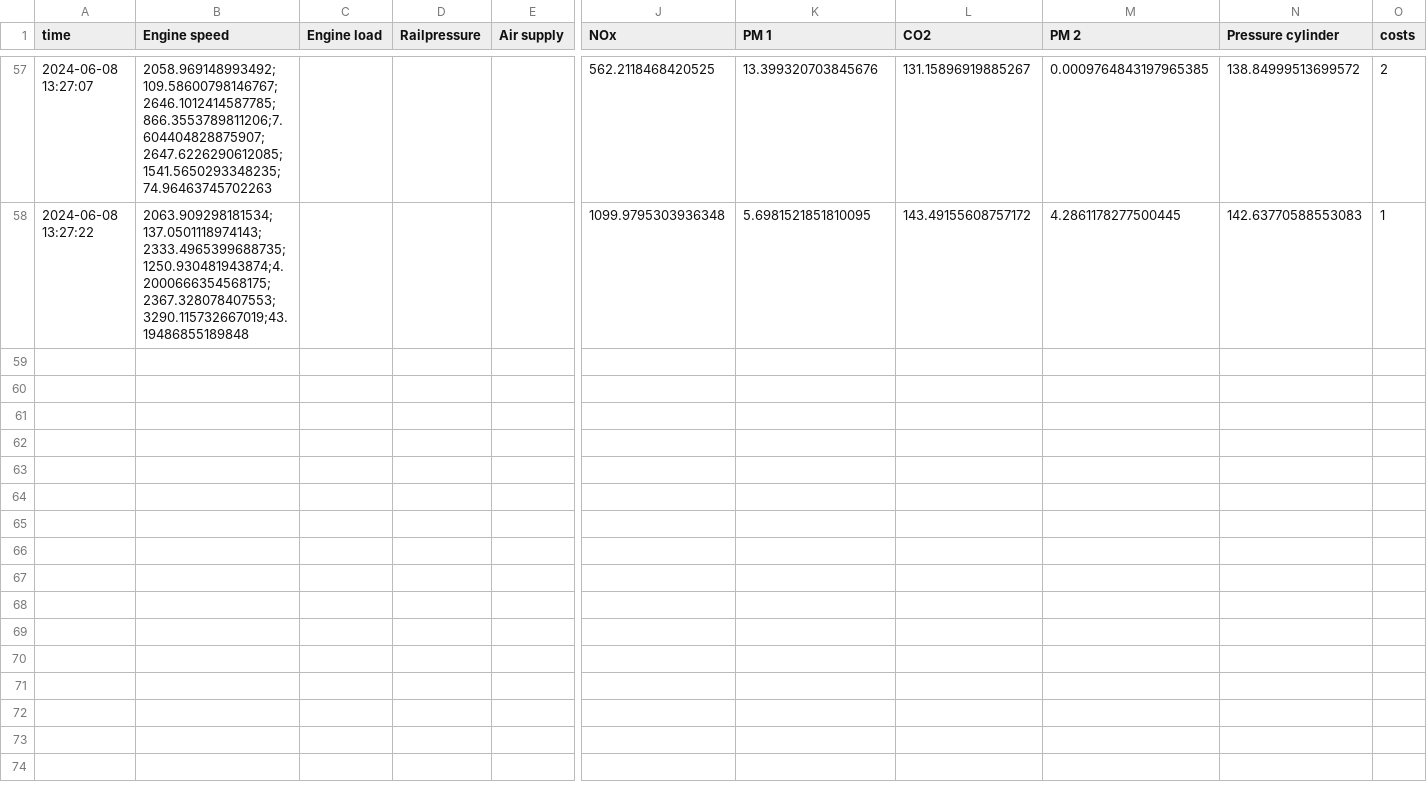
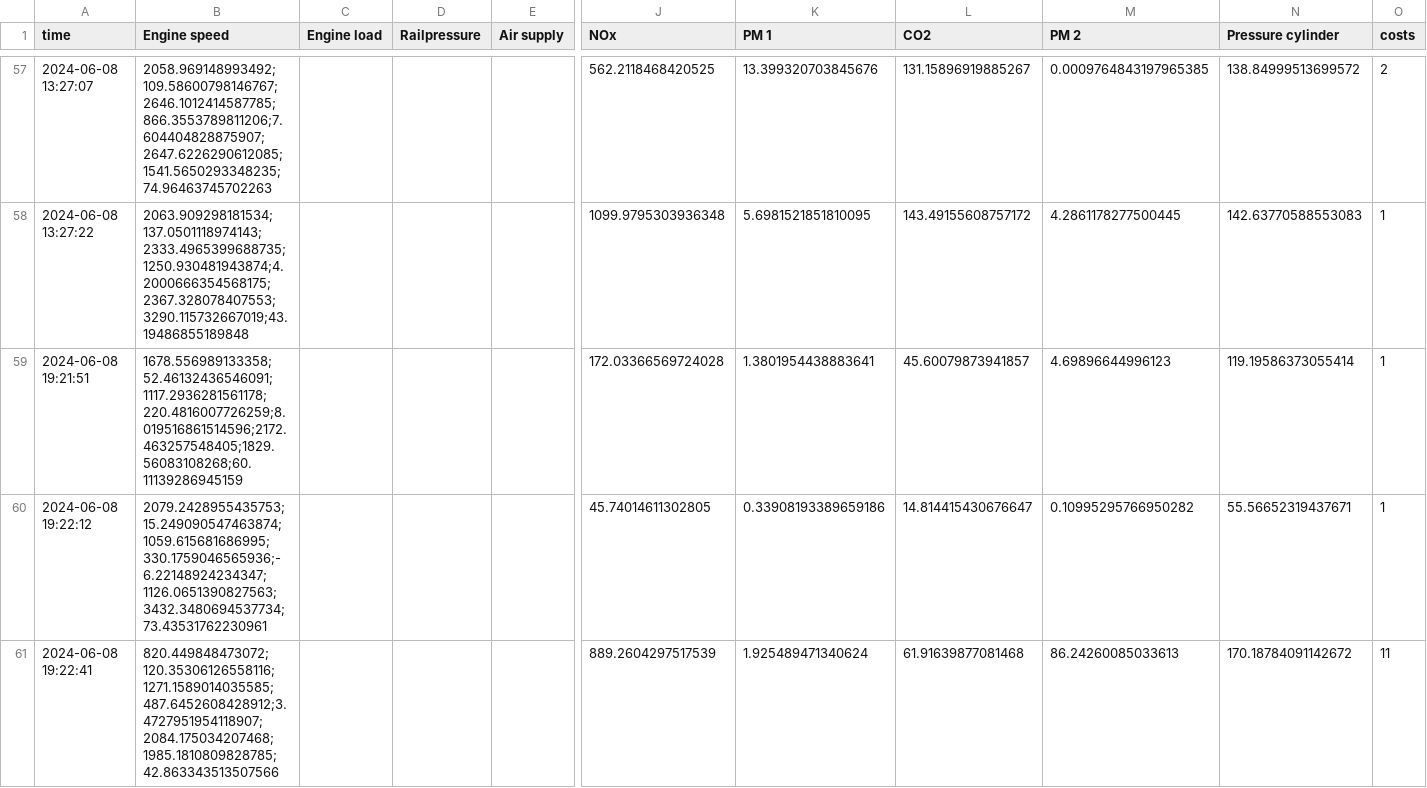
Before and after one commit to lschoenepxc/force-push, a CSV file: querys_ForcePush.csv, drawn as a sheet; only a part is shown, gaps mark what is left out; rows hold the shown columns only; the diff covers the shown part only; the diff names each change by its address in the sheet, - before the commit and + after, or states it on an @@ line.

Commit message:
Add data.ipynb with error in classifier

```diff
--- a/querys_ForcePush.csv
+++ b/querys_ForcePush.csv
+row 59: 2024-06-08 19:21:51 | 1678.556989133358;52.46132436546091;1117.2936281561178;220.4816007726259;8.019516861514596;2172.463257548405;1829.56083108268;60.11139286945159 |  |  |  | 172.03366569724028 | 1.3801954438883641 | 45.60079873941857 | 4.69896644996123 | 119.19586373055414 | 1
+row 60: 2024-06-08 19:22:12 | 2079.2428955435753;15.249090547463874;1059.615681686995;330.1759046565936;-6.22148924234347;1126.0651390827563;3432.3480694537734;73.43531762230961 |  |  |  | 45.74014611302805 | 0.33908193389659186 | 14.814415430676647 | 0.10995295766950282 | 55.56652319437671 | 1
+row 61: 2024-06-08 19:22:41 | 820.449848473072;120.35306126558116;1271.1589014035585;487.6452608428912;3.4727951954118907;2084.175034207468;1985.1810809828785;42.863343513507566 |  |  |  | 889.2604297517539 | 1.925489471340624 | 61.91639877081468 | 86.24260085033613 | 170.18784091142672 | 11
```
Also changed, not shown: 3 added rows elsewhere in this file, 2 other files.
